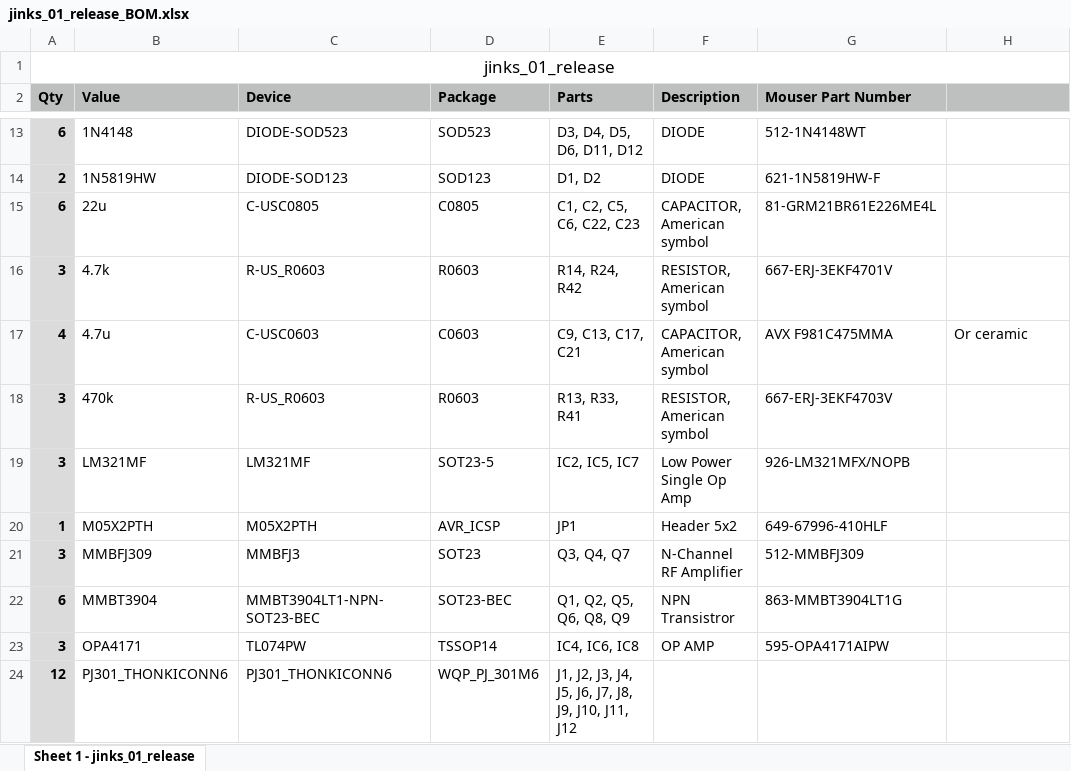
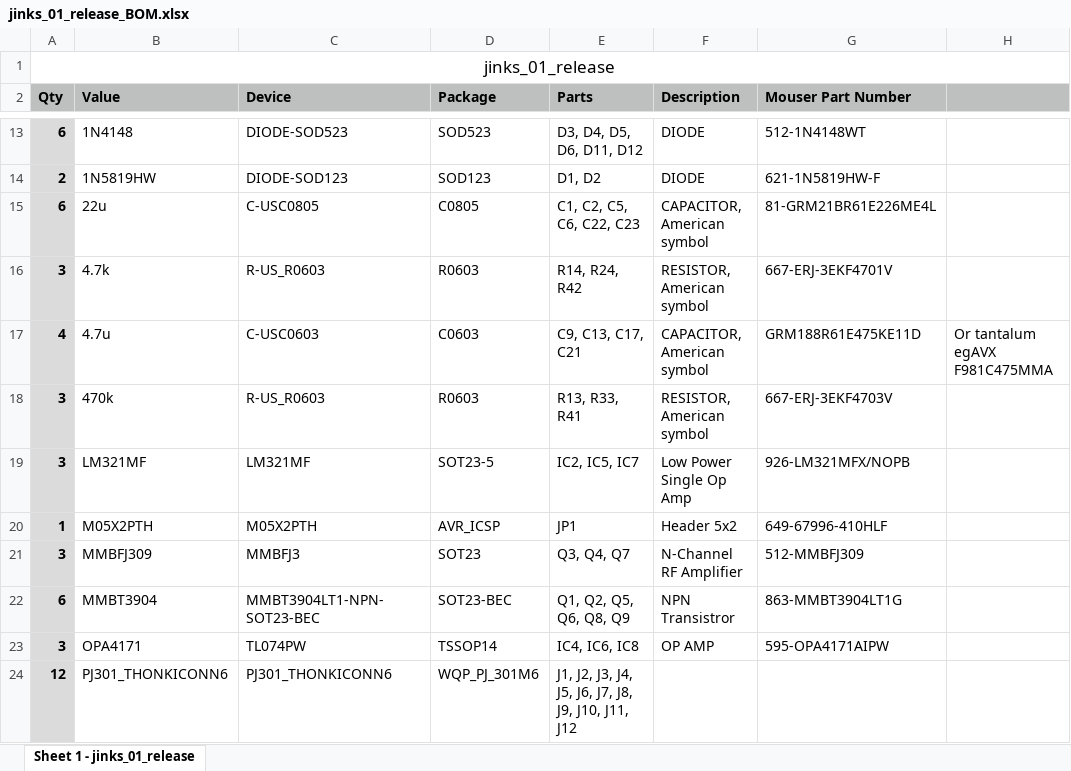
Before and after one commit to forestcaver/Jinx, an Excel workbook: jinks_01_release_BOM.xlsx, sheet Sheet 1 - jinks_01_release, drawn as a sheet; only a part is shown, gaps mark what is left out; values as stored, in another font and other column widths than the file's, no borders; the diff names each change by its address in the sheet, - before the commit and + after, or states it on an @@ line.

Commit message:
Updated bom to clarify mlcc cap ok instead of tant
 Added an explicit mouser part # for ceramic caps to make it clearer mlcc cap is ok instead of tantalum

```diff
--- a/jinks_01_release_BOM.xlsx (sheet Sheet 1 - jinks_01_release)
+++ b/jinks_01_release_BOM.xlsx (sheet Sheet 1 - jinks_01_release)
-G17 (Mouser Part Number): AVX F981C475MMA
+G17 (Mouser Part Number): GRM188R61E475KE11D
-H17: Or ceramic
+H17: Or tantalum egAVX F981C475MMA
```
